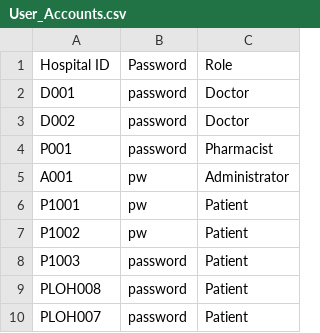
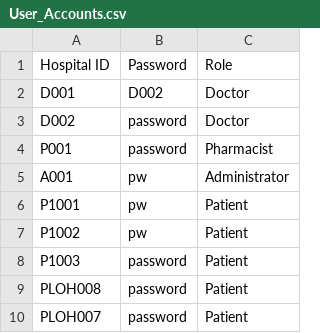
Before and after one commit to tgw6201/SC2002-Health-Management-System, a CSV file: HealthManagementSystem/src/FileManager/Data/User_Accounts.csv, drawn as a sheet.

```diff
--- a/HealthManagementSystem/src/FileManager/Data/User_Accounts.csv
+++ b/HealthManagementSystem/src/FileManager/Data/User_Accounts.csv
@@ -1,3 +1,3 @@
 Hospital ID,Password,Role
-D001,password,Doctor
+D001,D002,Doctor
 D002,password,Doctor
```
Also changed, not shown: 5 other files.
